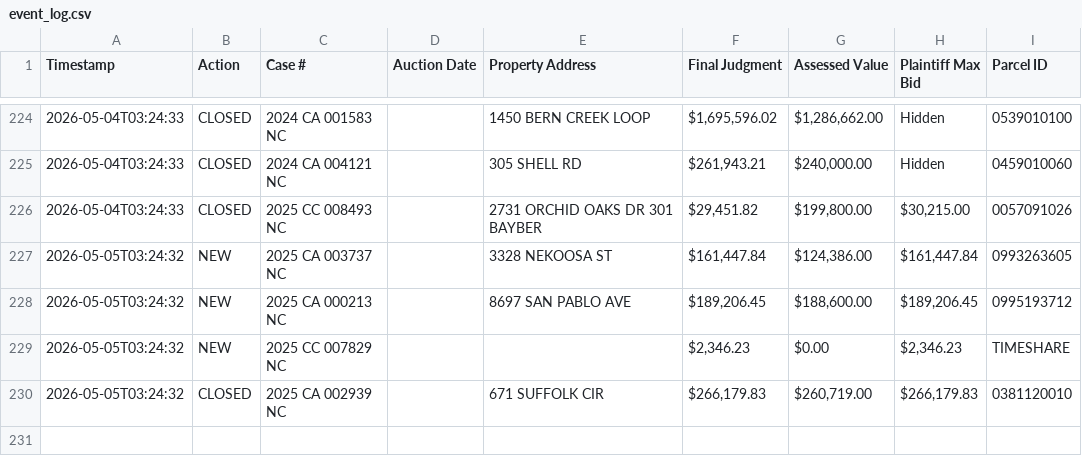
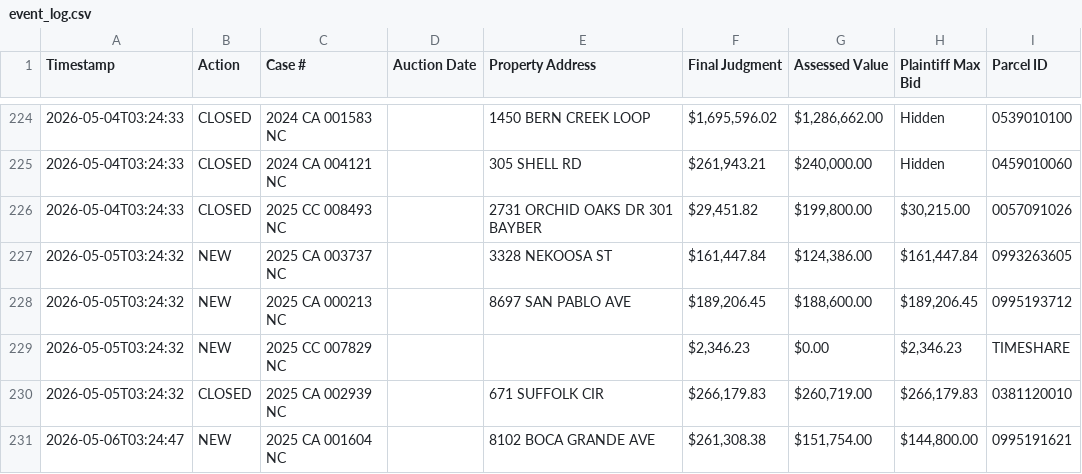
Before and after one commit to figlesias7/realforeclose-sarasota, a CSV file: data/event_log.csv, drawn as a sheet; only a part is shown, gaps mark what is left out; the diff names each change by its address in the sheet, - before the commit and + after, or states it on an @@ line.

```diff
--- a/data/event_log.csv
+++ b/data/event_log.csv
+row 231: 2026-05-06T03:24:47 | NEW | 2025 CA 001604 NC |  | 8102 BOCA GRANDE AVE | $261,308.38 | $151,754.00 | $144,800.00 | 0995191621
```
Also changed, not shown: data/all_seen.csv, 3 other files.
